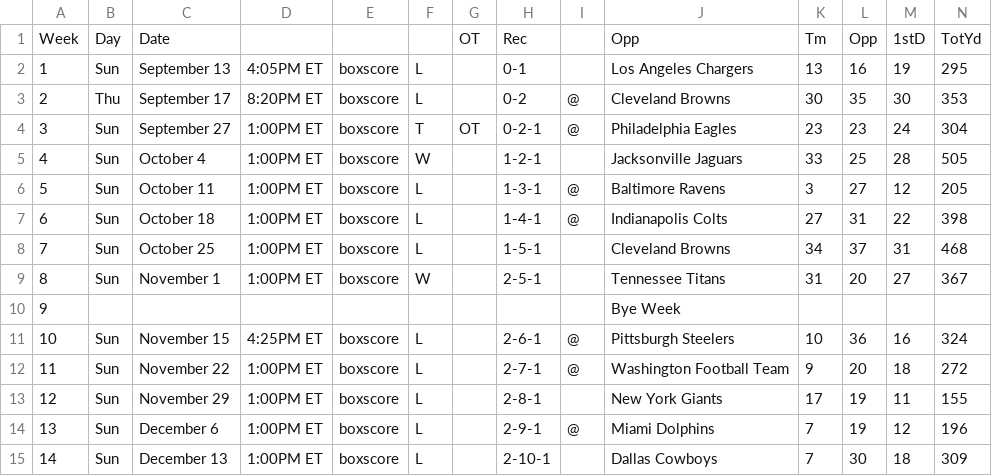
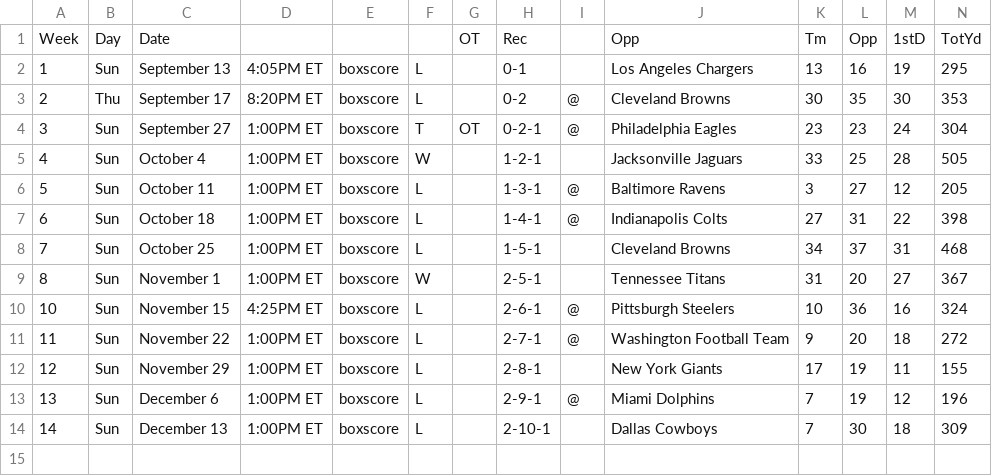
Before and after one commit to 13kmetro1/Regression-NFL-Project, a CSV file: Regression NFL Project/Schedules/bengals.csv, drawn as a sheet; only a part is shown; rows hold the shown columns only; the diff names each change by its address in the sheet, - before the commit and + after, or states it on an @@ line.

Commit message:
Update bengals.csv

```diff
--- a/Regression NFL Project/Schedules/bengals.csv
+++ b/Regression NFL Project/Schedules/bengals.csv
-row 10: 9 |  |  |  |  |  |  |  |  | Bye Week
```
